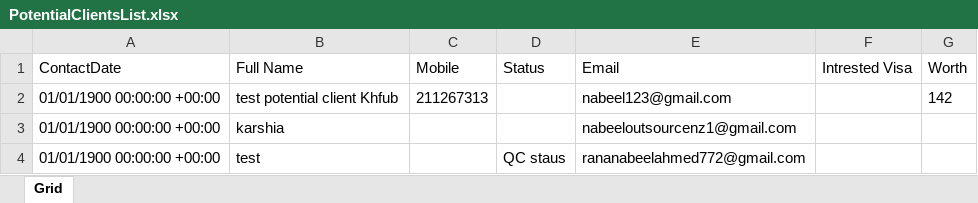
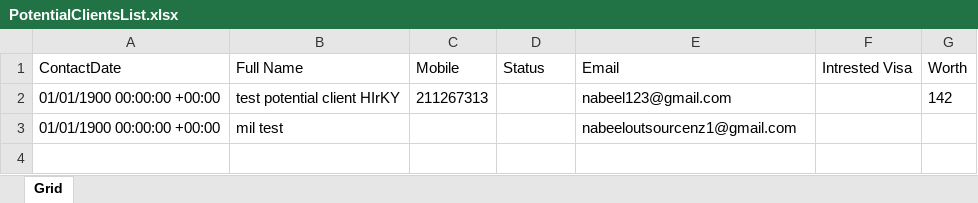
Before and after one commit to nabeelahmed772/Ezymigrate, an Excel workbook: cypress/downloads/PotentialClientsList.xlsx, sheet Grid, drawn as a sheet; values as stored, in another font and other column widths than the file's, no borders; table styles not drawn; the diff names each change by its address in the sheet, - before the commit and + after, or states it on an @@ line.

```diff
--- a/cypress/downloads/PotentialClientsList.xlsx (sheet Grid)
+++ b/cypress/downloads/PotentialClientsList.xlsx (sheet Grid)
-B2 (Full Name): test potential client Khfub
+B2 (Full Name): test potential client HIrKY
-B3 (Full Name): karshia
+B3 (Full Name): mil test
-row 4: 01/01/1900 00:00:00 +00:00 | test |  | QC staus | rananabeelahmed772@gmail.com
```
Also changed, not shown: cypress/downloads/EmployersList.xlsx, 6 other files.
